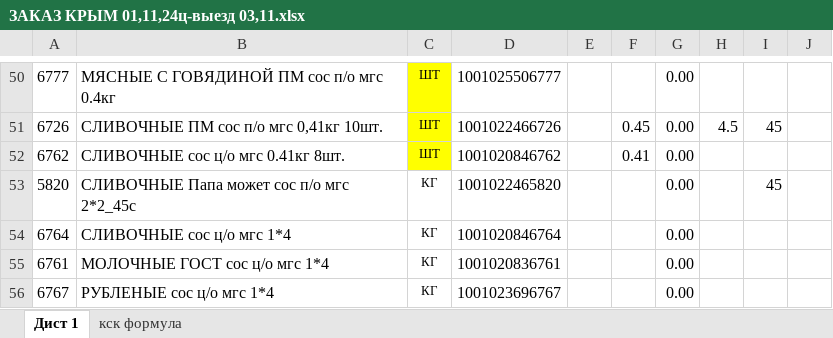
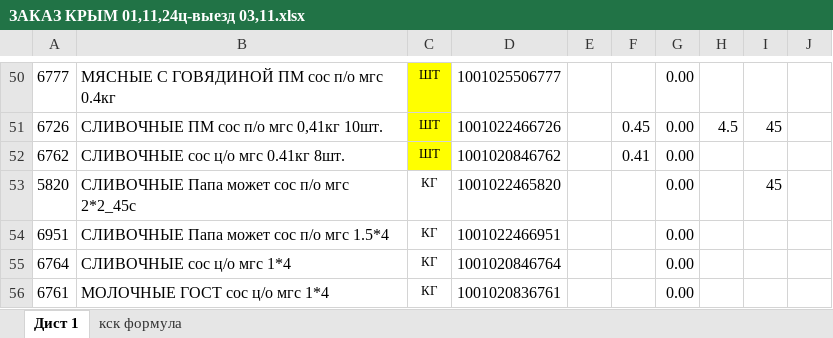
Before and after one commit to Fejanin/ostankino_ki, an Excel workbook: чистый бланк/ЗАКАЗ КРЫМ 01,11,24ц-выезд 03,11.xlsx, sheet Дист 1, drawn as a sheet; only a part is shown, gaps mark what is left out; the shorter side is filled out with more unchanged rows; values as stored, in another font and other column widths than the file's, no borders; charts and pictures not drawn; the diff names each change by its address in the sheet, - before the commit and + after, or states it on an @@ line.

```diff
--- a/чистый бланк/ЗАКАЗ КРЫМ 01,11,24ц-выезд 03,11.xlsx (sheet Дист 1)
+++ b/чистый бланк/ЗАКАЗ КРЫМ 01,11,24ц-выезд 03,11.xlsx (sheet Дист 1)
+row 54: 6951 | СЛИВОЧНЫЕ Папа может сос п/о мгс 1.5*4 | КГ | 1001022466951 |  |  | 0.00
```
Also changed, not shown: moduls/1С.xlsx, 2 other files.
